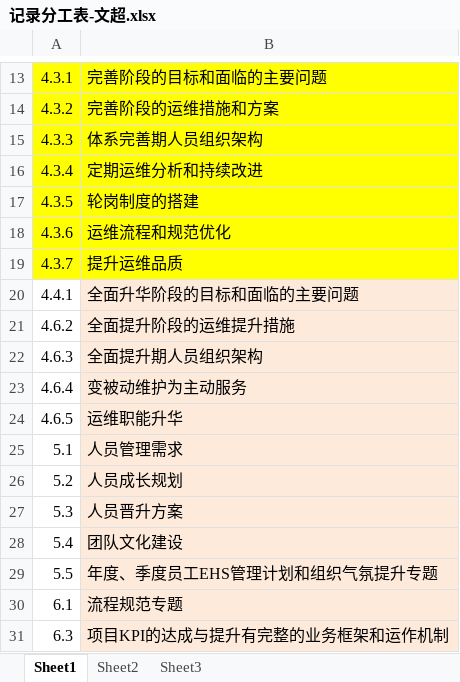
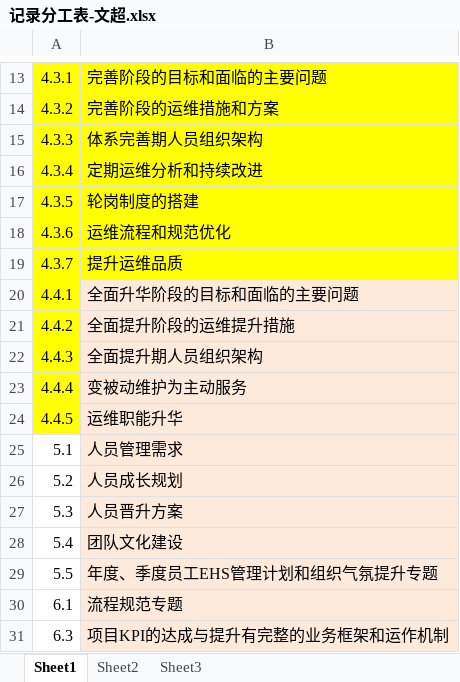
Before and after one commit to beiwangwangchao/helloworld, an Excel workbook: 记录分工表-文超.xlsx, sheet Sheet1, drawn as a sheet; only a part is shown, gaps mark what is left out; values as stored, in another font and other column widths than the file's, no borders; the diff names each change by its address in the sheet, - before the commit and + after, or states it on an @@ line.

```diff
--- a/记录分工表-文超.xlsx (sheet Sheet1)
+++ b/记录分工表-文超.xlsx (sheet Sheet1)
-A20:A24 fill: none
+A20:A24 fill: #FFFF00
-A21: 4.6.2
+A21: 4.4.2
-A22: 4.6.3
+A22: 4.4.3
-A23: 4.6.4
+A23: 4.4.4
-A24: 4.6.5
+A24: 4.4.5
```
Also changed, not shown: 1 other file.
